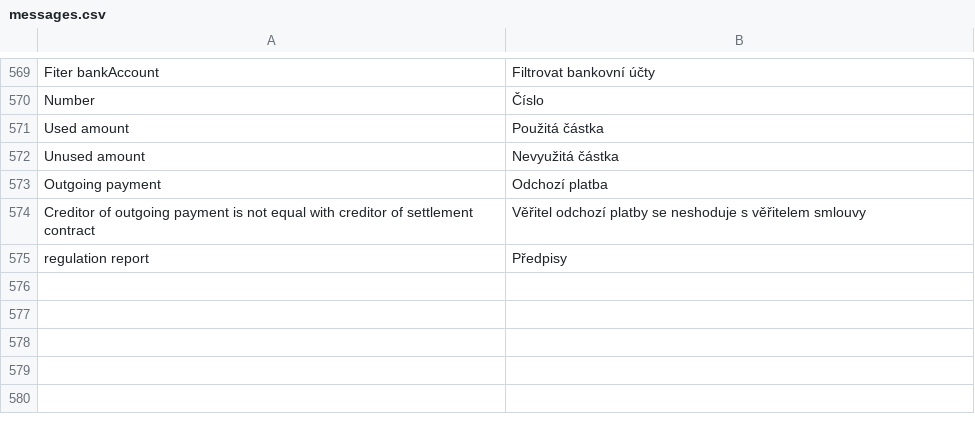
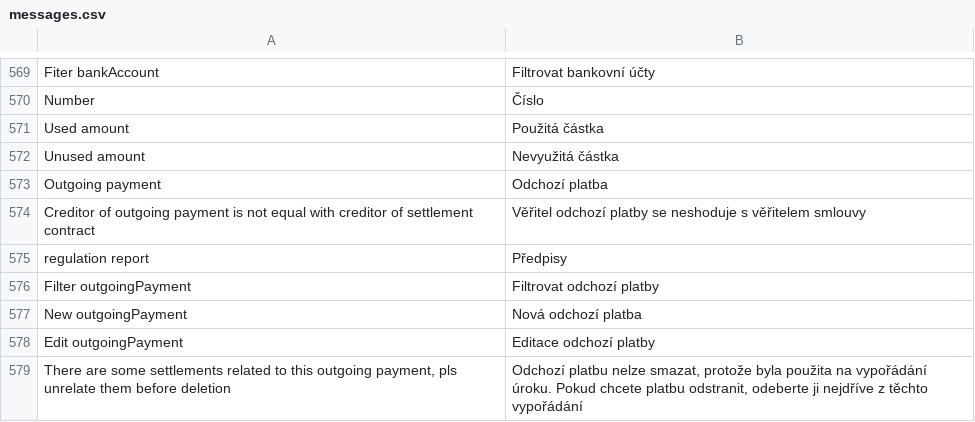
Before and after one commit to martinkulich/maur-creditors, a CSV file: data/translations/messages.csv, drawn as a sheet; only a part is shown, gaps mark what is left out; the diff names each change by its address in the sheet, - before the commit and + after, or states it on an @@ line.

```diff
--- a/data/translations/messages.csv
+++ b/data/translations/messages.csv
+row 576: Filter outgoingPayment | Filtrovat odchozí platby
+row 577: New outgoingPayment | Nová odchozí platba
+row 578: Edit outgoingPayment | Editace odchozí platby
+row 579: There are some settlements related to this outgoing payment, pls unrelate them before deletion | Odchozí platbu nelze smazat, protože byla použita na vypořádání úroku. Pokud chcete platbu odstranit, odeberte ji nejdříve z těchto vypořádání
```
Also changed, not shown: 7 other files.
